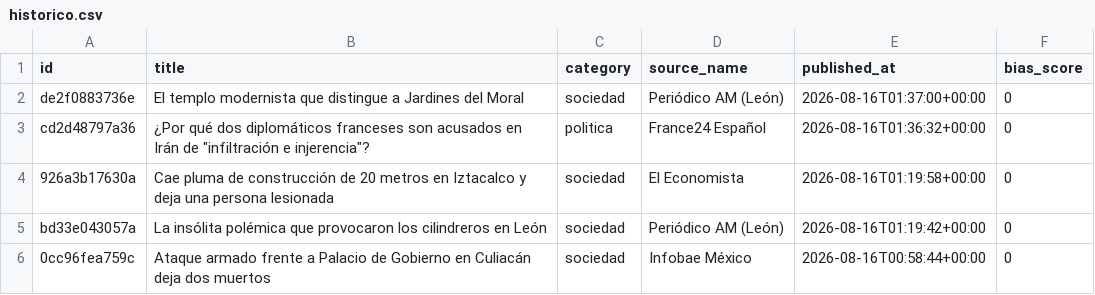
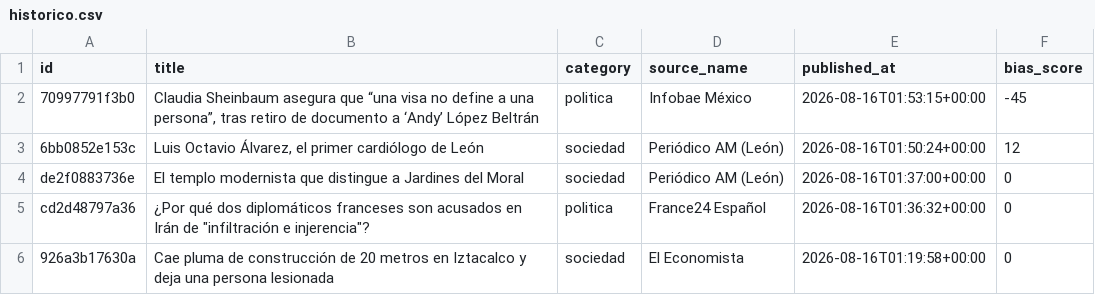
Before and after one commit to Marianomrz/ContextoWeb, a CSV file: historico.csv, drawn as a sheet; only a part is shown; the shorter side is filled out with more unchanged rows; the diff names each change by its address in the sheet, - before the commit and + after, or states it on an @@ line.

```diff
--- a/historico.csv
+++ b/historico.csv
+row 2: 70997791f3b0 | Claudia Sheinbaum asegura que “una visa no define a una persona”, tras retiro de documento a ‘Andy’ López Beltrán | politica | Infobae México | 2026-08-16T01:53:15+00:00 | -45
+row 3: 6bb0852e153c | Luis Octavio Álvarez, el primer cardiólogo de León | sociedad | Periódico AM (León) | 2026-08-16T01:50:24+00:00 | 12
```
Also changed, not shown: 14 other files.
